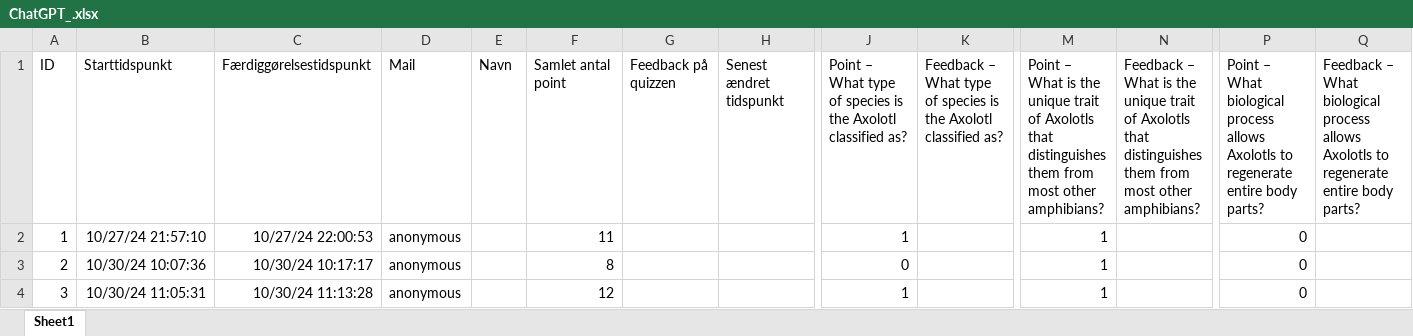
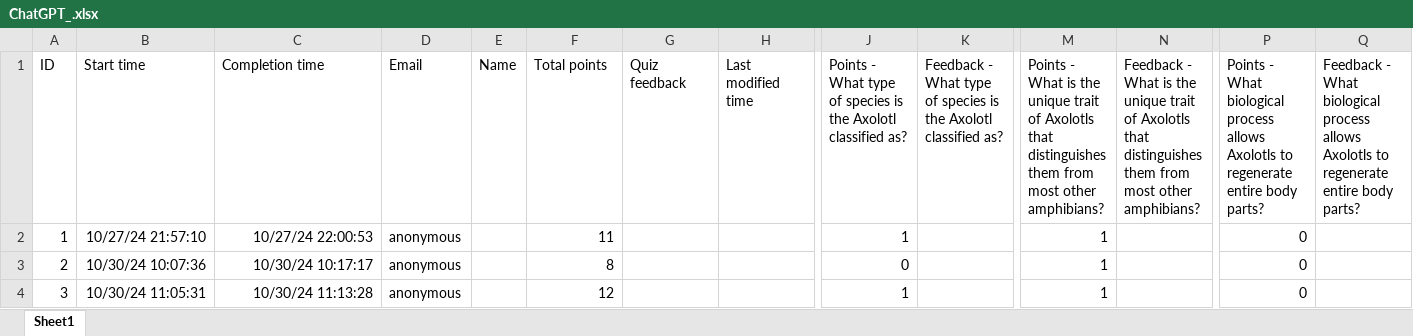
Before and after one commit to s185231/cognitive_experiments, an Excel workbook: data/ChatGPT_.xlsx, sheet Sheet1, drawn as a sheet; only a part is shown, gaps mark what is left out; values as stored, in another font and other column widths than the file's, no borders; table styles not drawn; the diff covers the shown part only; the diff names each change by its address in the sheet, - before the commit and + after, or states it on an @@ line.

```diff
--- a/data/ChatGPT_.xlsx (sheet Sheet1)
+++ b/data/ChatGPT_.xlsx (sheet Sheet1)
-B1: Starttidspunkt
+B1: Start time
-C1: Færdiggørelsestidspunkt
+C1: Completion time
-D1: Mail
+D1: Email
-E1: Navn
+E1: Name
-F1: Samlet antal point
+F1: Total points
-G1: Feedback på quizzen
+G1: Quiz feedback
-H1: Senest ændret tidspunkt
+H1: Last modified time
-J1: Point – What type…
+J1: Points - What type…
-K1: Feedback – What type…
+K1: Feedback - What type…
-M1: Point – What is…
+M1: Points - What is…
-N1: Feedback – What is…
+N1: Feedback - What is…
-P1: Point – What biological…
+P1: Points - What biological…
-Q1: Feedback – What biological…
+Q1: Feedback - What biological…
```
Also changed, not shown: 36 edited cells elsewhere in this sheet, data/Google_.xlsx.
